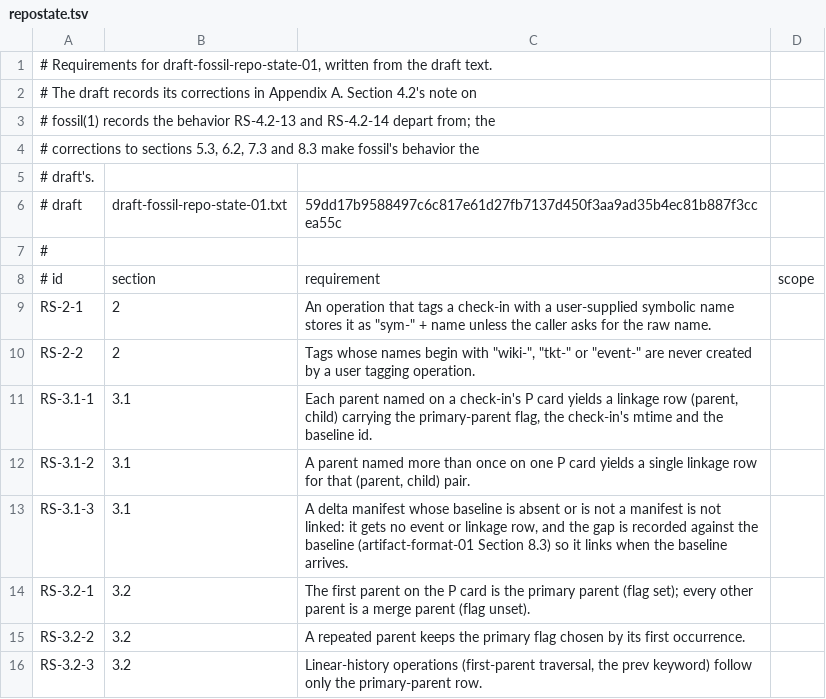
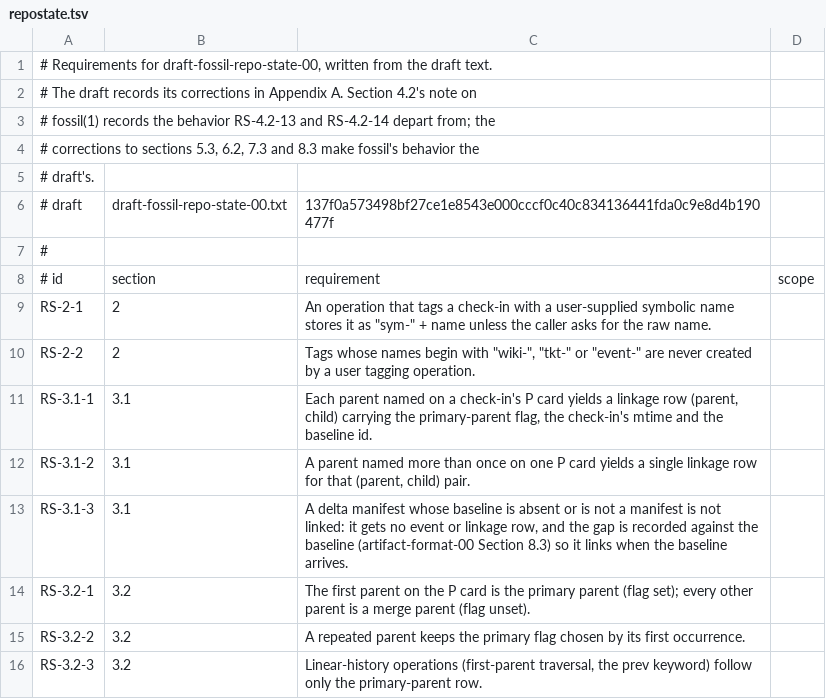
Before and after one commit to danmestas/go-libfossil, a TSV file: conformance/requirements/repostate.tsv, drawn as a sheet; only a part is shown.

```diff
--- a/conformance/requirements/repostate.tsv
+++ b/conformance/requirements/repostate.tsv
@@ -1,2 +1,2 @@
-# Requirements for draft-fossil-repo-state-01, written from the draft text.
+# Requirements for draft-fossil-repo-state-00, written from the draft text.
 # The draft records its corrections in Appendix A. Section 4.2's note on
@@ -5,3 +5,3 @@
 # draft's.
-# draft	draft-fossil-repo-state-01.txt	59dd17b9588497c6c817e61d27fb7137d450f3aa9ad35b4ec81b887f3ccea55c
+# draft	draft-fossil-repo-state-00.txt	137f0a573498bf27ce1e8543e000cccf0c40c834136441fda0c9e8d4b190477f
 #
@@ -12,3 +12,3 @@ RS-3.1-1	3.1	Each parent named on a check-in's P card yields a linkage row (pare
 RS-3.1-2	3.1	A parent named more than once on one P card yields a single linkage row for that (parent, child) pair.
-RS-3.1-3	3.1	A delta manifest whose baseline is absent or is not a manifest is not linked: it gets no event or linkage row, and the gap is recorded against the baseline (artifact-format-01 Section 8.3) so it links when the baseline arrives.
+RS-3.1-3	3.1	A delta manifest whose baseline is absent or is not a manifest is not linked: it gets no event or linkage row, and the gap is recorded against the baseline (artifact-format-00 Section 8.3) so it links when the baseline arrives.
 RS-3.2-1	3.2	The first parent on the P card is the primary parent (flag set); every other parent is a merge parent (flag unset).
```
Also changed, not shown: conformance/requirements/artifact.tsv, conformance/requirements/sync.tsv, 54 other files.
